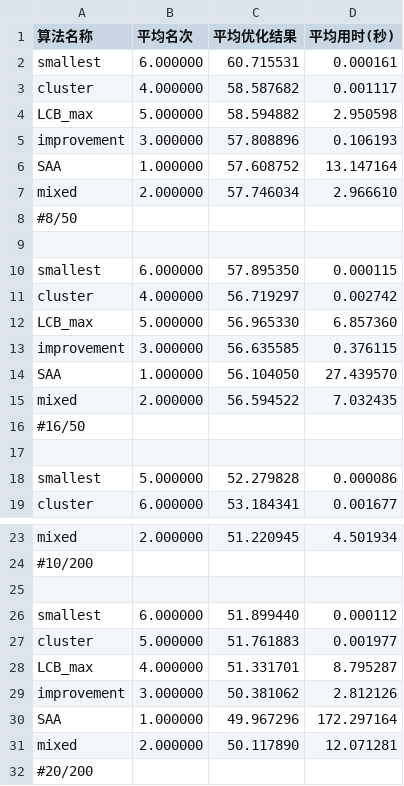
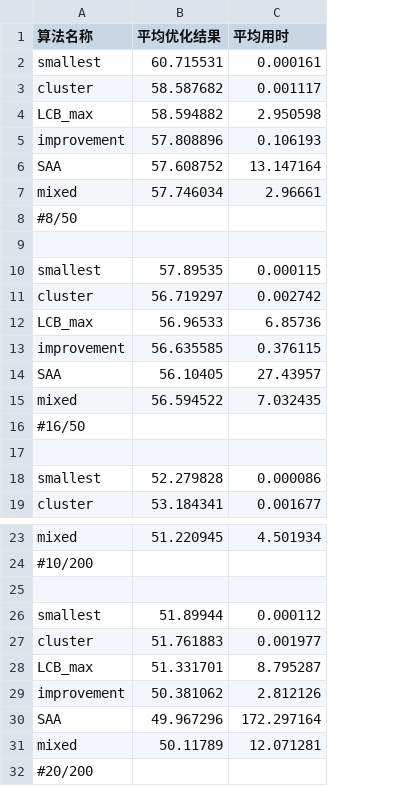
Before and after one commit to Silver439/Pilot, a CSV file: Data/worstcase.csv, drawn as a sheet; only a part is shown, gaps mark what is left out; removed rows and columns are numbered as before the commit, all else as after; the diff names each change by its address in the sheet, - before the commit and + after, or states it on an @@ line.

Commit message:
modified:   Data/bestcase.csv 	modified:   Data/randomcase.csv 	modified:   Data/worstcase.csv 	modified:   Data_generate/Sigma1.txt 	modified:   Data_generate/correlation_matrix.txt 	modified:   Data_generate/mu.txt 	modified:   Data_generate/worstcase.ipynb 	modified:   draft/draft.aux 	modified:   draft/draft.bbl 	modified:   draft/draft.log 	modified:   draft/draft.pdf 	modified:   draft/draft.synctex.gz 	modified:   draft/draft.tex 	modified:   draft/sample.bib

```diff
--- a/Data/worstcase.csv
+++ b/Data/worstcase.csv
-column B (平均名次), rows 2-11: 6.000000 | 4.000000 | 5.000000 | 3.000000 | 1.000000 | 2.000000 |  |  | 6.000000 | 4.000000; row 13: 3.000000; rows 15-19: 2.000000 |  |  | 5.000000 | 6.000000; rows 23-31: 2.000000 |  |  | 6.000000 | 5.000000 | 4.000000 | 3.000000 | 1.000000 | 2.000000
-C1: 平均用时(秒)
+C1: 平均用时
-C7 (平均用时): 2.966610
+C7 (平均用时): 2.96661
-B10 (平均优化结果): 57.895350
+B10 (平均优化结果): 57.89535
-row 12: LCB_max | 5.000000 | 56.965330 | 6.857360
+row 12: LCB_max | 56.96533 | 6.85736
-row 14: SAA | 1.000000 | 56.104050 | 27.439570
+row 14: SAA | 56.10405 | 27.43957
-B26 (平均优化结果): 51.899440
+B26 (平均优化结果): 51.89944
-B31 (平均优化结果): 50.117890
+B31 (平均优化结果): 50.11789
```
Also changed, not shown: Data/bestcase.csv, Data/randomcase.csv, 11 other files.
